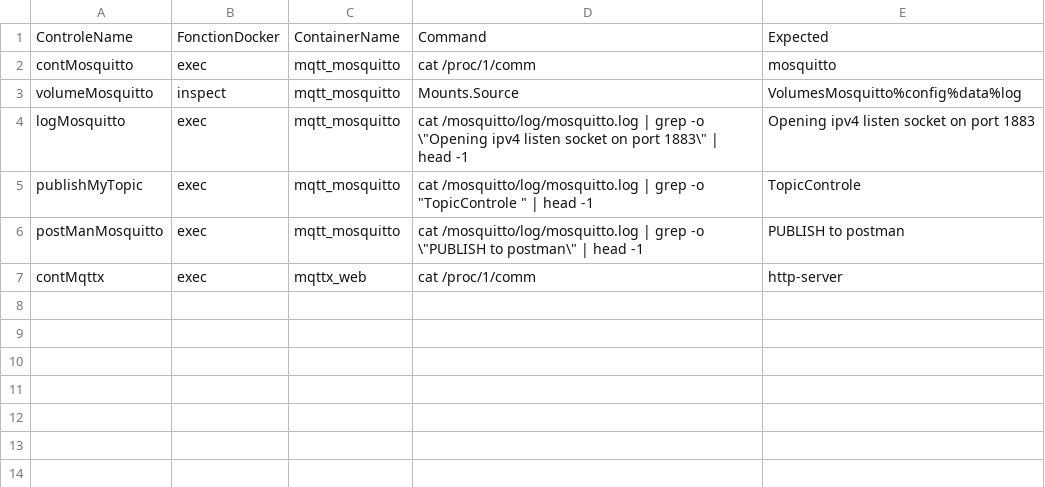
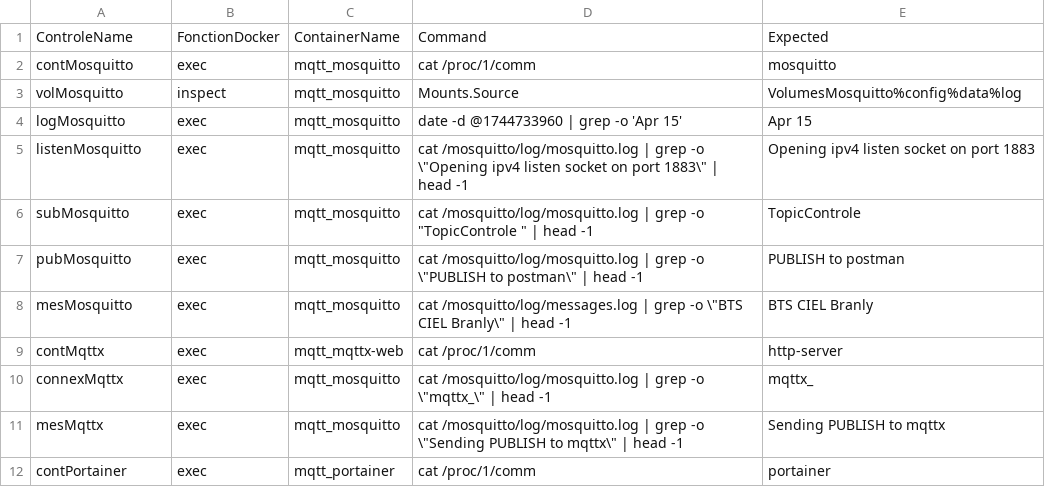
Before and after one commit to SD-CIEL/DockerControle, a CSV file: controle.csv, drawn as a sheet.

```diff
--- a/controle.csv
+++ b/controle.csv
@@ -2,6 +2,11 @@ ControleName,FonctionDocker,ContainerName,Command,Expected
 contMosquitto,exec,mqtt_mosquitto,cat /proc/1/comm	,mosquitto
-volumeMosquitto,inspect,mqtt_mosquitto,Mounts.Source,VolumesMosquitto%config%data%log
-logMosquitto,exec,mqtt_mosquitto,cat /mosquitto/log/mosquitto.log | grep -o \"Opening ipv4 listen socket on port 1883\" | head -1,Opening ipv4 listen socket on port 1883
-publishMyTopic,exec,mqtt_mosquitto,cat /mosquitto/log/mosquitto.log | grep -o "TopicControle " | head -1,TopicControle
-postManMosquitto,exec,mqtt_mosquitto,cat /mosquitto/log/mosquitto.log | grep -o \"PUBLISH to postman\" | head -1,PUBLISH to postman
-contMqttx,exec,mqttx_web,cat /proc/1/comm ,http-server
+volMosquitto,inspect,mqtt_mosquitto,Mounts.Source,VolumesMosquitto%config%data%log
+logMosquitto,exec,mqtt_mosquitto,date -d @1744733960 | grep -o 'Apr 15',Apr 15
+listenMosquitto,exec,mqtt_mosquitto,cat /mosquitto/log/mosquitto.log | grep -o \"Opening ipv4 listen socket on port 1883\" | head -1,Opening ipv4 listen socket on port 1883
+subMosquitto,exec,mqtt_mosquitto,cat /mosquitto/log/mosquitto.log | grep -o "TopicControle " | head -1,TopicControle
+pubMosquitto,exec,mqtt_mosquitto,cat /mosquitto/log/mosquitto.log | grep -o \"PUBLISH to postman\" | head -1,PUBLISH to postman
+mesMosquitto,exec,mqtt_mosquitto,cat /mosquitto/log/messages.log | grep -o \"BTS CIEL Branly\" | head -1,BTS CIEL Branly
+contMqttx,exec,mqtt_mqttx-web,cat /proc/1/comm ,http-server
+connexMqttx,exec,mqtt_mosquitto,cat /mosquitto/log/mosquitto.log | grep -o \"mqttx_\" | head -1,mqttx_
+mesMqttx,exec,mqtt_mosquitto,cat /mosquitto/log/mosquitto.log | grep -o \"Sending PUBLISH to mqttx\" | head -1,Sending PUBLISH to mqttx
+contPortainer,exec,mqtt_portainer,cat /proc/1/comm ,portainer
```
Also changed, not shown: 3 other files.
